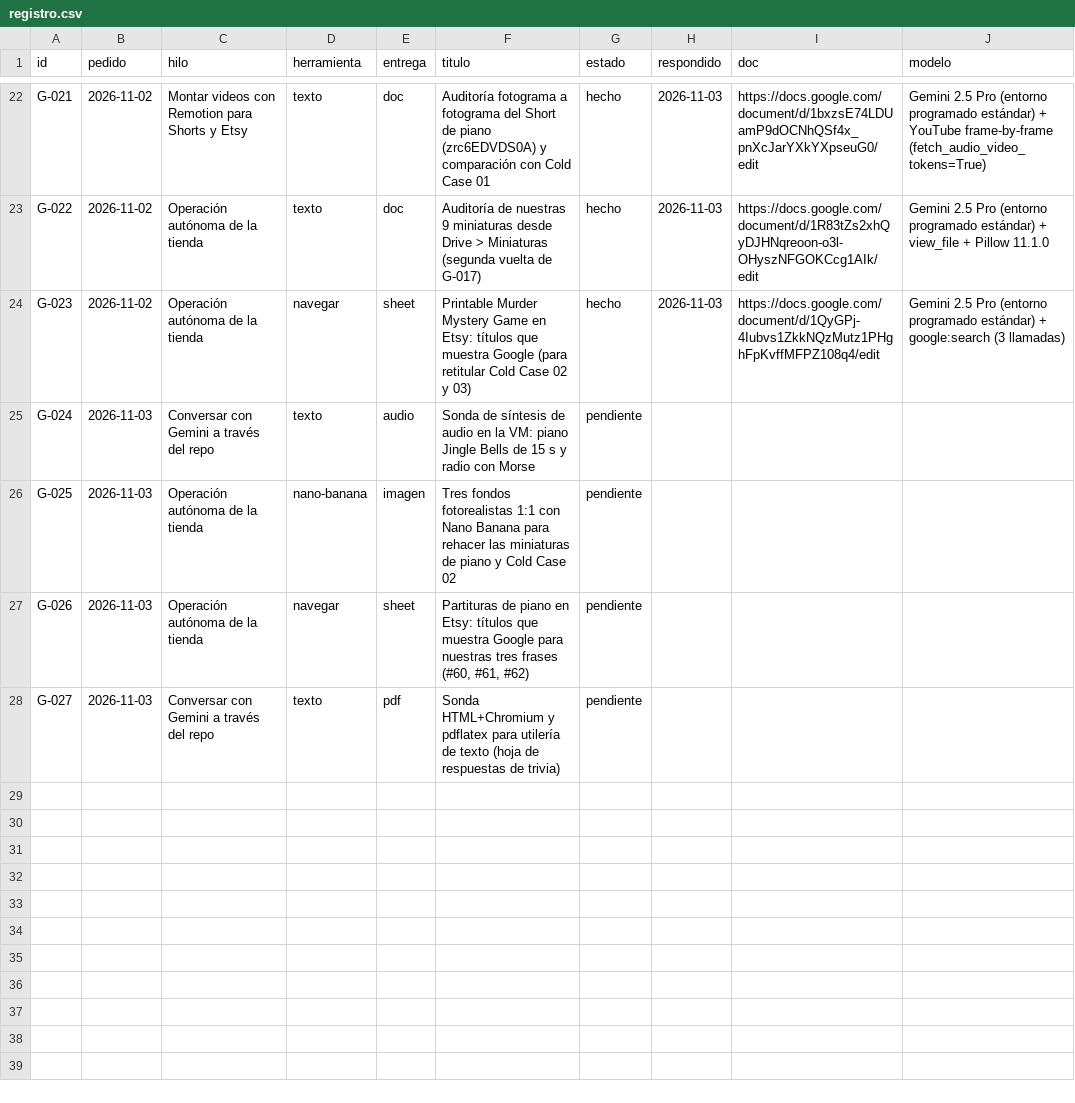
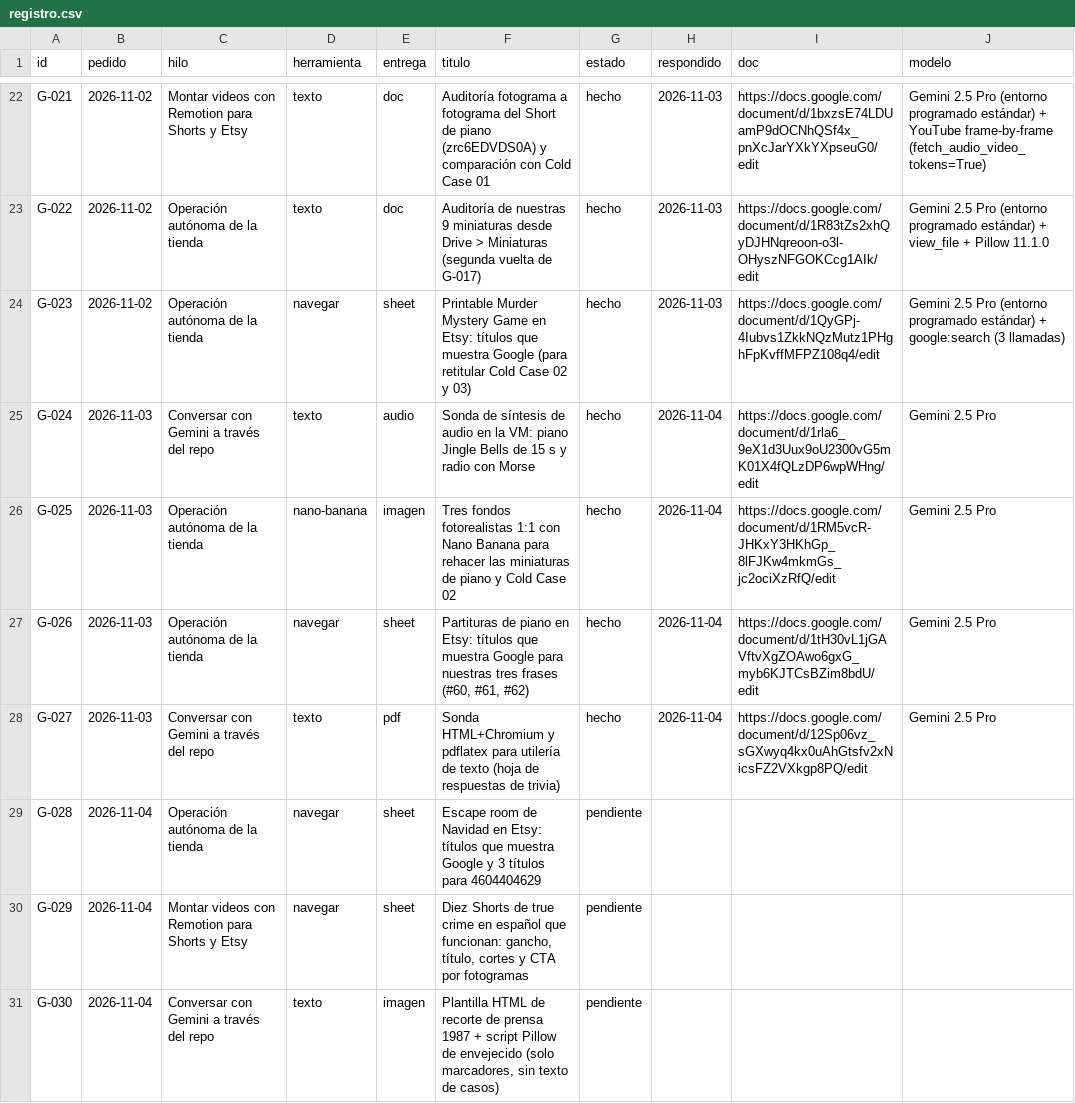
Before and after one commit to cdevidts/NLPAGE, a CSV file: gemini/registro.csv, drawn as a sheet; only a part is shown, gaps mark what is left out.

```diff
--- a/gemini/registro.csv
+++ b/gemini/registro.csv
@@ -24,5 +24,8 @@ G-022,2026-11-02,Operación autónoma de la tienda,texto,doc,Auditoría de nuest
 G-023,2026-11-02,Operación autónoma de la tienda,navegar,sheet,Printable Murder Mystery Game en Etsy: títulos que muestra Google (para retitular Cold Case 02 y 03),hecho,2026-11-03,https://docs.google.com/document/d/1QyGPj-4Iubvs1ZkkNQzMutz1PHghFpKvffMFPZ108q4/edit,Gemini 2.5 Pro (entorno programado estándar) + google:search (3 llamadas)
-G-024,2026-11-03,Conversar con Gemini a través del repo,texto,audio,Sonda de síntesis de audio en la VM: piano Jingle Bells de 15 s y radio con Morse,pendiente,,,
-G-025,2026-11-03,Operación autónoma de la tienda,nano-banana,imagen,Tres fondos fotorealistas 1:1 con Nano Banana para rehacer las miniaturas de piano y Cold Case 02,pendiente,,,
-G-026,2026-11-03,Operación autónoma de la tienda,navegar,sheet,"Partituras de piano en Etsy: títulos que muestra Google para nuestras tres frases (#60, #61, #62)",pendiente,,,
-G-027,2026-11-03,Conversar con Gemini a través del repo,texto,pdf,Sonda HTML+Chromium y pdflatex para utilería de texto (hoja de respuestas de trivia),pendiente,,,
+G-024,2026-11-03,Conversar con Gemini a través del repo,texto,audio,Sonda de síntesis de audio en la VM: piano Jingle Bells de 15 s y radio con Morse,hecho,2026-11-04,https://docs.google.com/document/d/1rla6_9eX1d3Uux9oU2300vG5mK01X4fQLzDP6wpWHng/edit,Gemini 2.5 Pro
+G-025,2026-11-03,Operación autónoma de la tienda,nano-banana,imagen,Tres fondos fotorealistas 1:1 con Nano Banana para rehacer las miniaturas de piano y Cold Case 02,hecho,2026-11-04,https://docs.google.com/document/d/1RM5vcR-JHKxY3HKhGp_8lFJKw4mkmGs_jc2ociXzRfQ/edit,Gemini 2.5 Pro
+G-026,2026-11-03,Operación autónoma de la tienda,navegar,sheet,"Partituras de piano en Etsy: títulos que muestra Google para nuestras tres frases (#60, #61, #62)",hecho,2026-11-04,https://docs.google.com/document/d/1tH30vL1jGAVftvXgZOAwo6gxG_myb6KJTCsBZim8bdU/edit,Gemini 2.5 Pro
+G-027,2026-11-03,Conversar con Gemini a través del repo,texto,pdf,Sonda HTML+Chromium y pdflatex para utilería de texto (hoja de respuestas de trivia),hecho,2026-11-04,https://docs.google.com/document/d/12Sp06vz_sGXwyq4kx0uAhGtsfv2xNicsFZ2VXkgp8PQ/edit,Gemini 2.5 Pro
+G-028,2026-11-04,Operación autónoma de la tienda,navegar,sheet,Escape room de Navidad en Etsy: títulos que muestra Google y 3 títulos para 4604404629,pendiente,,,
+G-029,2026-11-04,Montar videos con Remotion para Shorts y Etsy,navegar,sheet,"Diez Shorts de true crime en español que funcionan: gancho, título, cortes y CTA por fotogramas",pendiente,,,
+G-030,2026-11-04,Conversar con Gemini a través del repo,texto,imagen,"Plantilla HTML de recorte de prensa 1987 + script Pillow de envejecido (solo marcadores, sin texto de casos)",pendiente,,,
```
Also changed, not shown: 15 other files.
